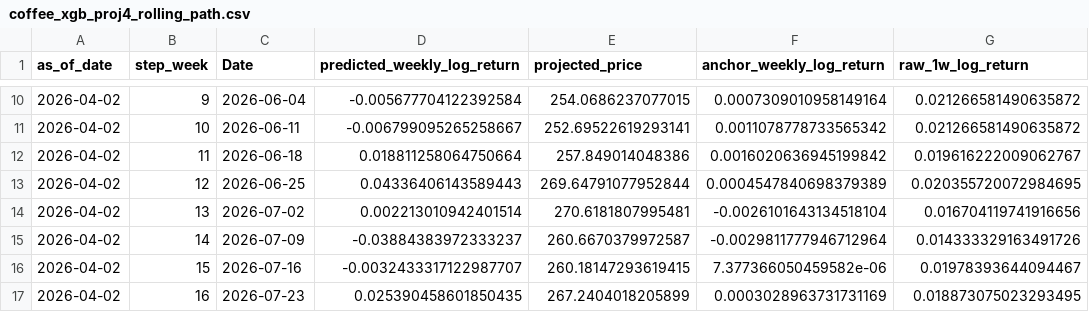
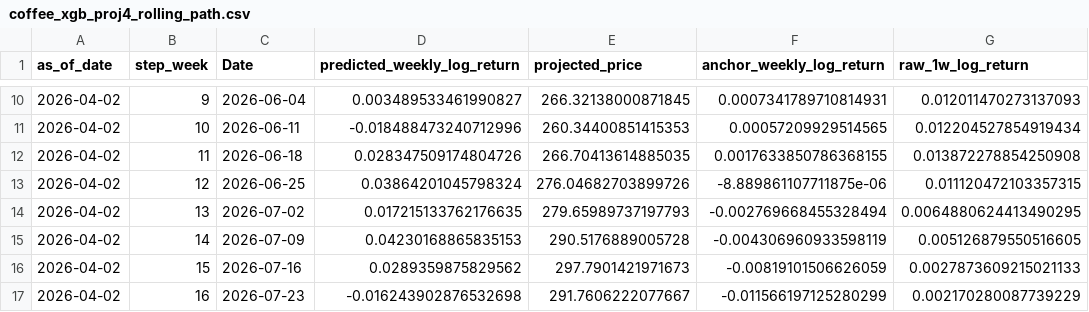
Before and after one commit to CalvinOK/C-MarketFutures, a CSV file: website/public/data/coffee_xgb_proj4_rolling_path.csv, drawn as a sheet; only a part is shown, gaps mark what is left out; the diff covers the shown part only.

```diff
--- a/website/public/data/coffee_xgb_proj4_rolling_path.csv
+++ b/website/public/data/coffee_xgb_proj4_rolling_path.csv
@@ -10,8 +10,8 @@ as_of_date,step_week,Date,predicted_weekly_log_return,projected_price,anchor_wee
-2026-04-02,9,2026-06-04,-0.005677704122392584,254.0686237077015,0.0007309010958149164,0.021266581490635872
-2026-04-02,10,2026-06-11,-0.006799095265258667,252.69522619293141,0.0011078778733565342,0.021266581490635872
-2026-04-02,11,2026-06-18,0.018811258064750664,257.849014048386,0.0016020636945199842,0.019616222009062767
-2026-04-02,12,2026-06-25,0.04336406143589443,269.64791077952844,0.0004547840698379389,0.020355720072984695
-2026-04-02,13,2026-07-02,0.002213010942401514,270.6181807995481,-0.0026101643134518104,0.016704119741916656
-2026-04-02,14,2026-07-09,-0.03884383972333237,260.6670379972587,-0.0029811777946712964,0.014333329163491726
-2026-04-02,15,2026-07-16,-0.0032433317122987707,260.18147293619415,7.377366050459582e-06,0.01978393644094467
-2026-04-02,16,2026-07-23,0.025390458601850435,267.2404018205899,0.0003028963731731169,0.018873075023293495
+2026-04-02,9,2026-06-04,0.003489533461990827,266.32138000871845,0.0007341789710814931,0.012011470273137093
+2026-04-02,10,2026-06-11,-0.018488473240712996,260.34400851415353,0.00057209929514565,0.012204527854919434
+2026-04-02,11,2026-06-18,0.028347509174804726,266.70413614885035,0.0017633850786368155,0.013872278854250908
+2026-04-02,12,2026-06-25,0.03864201045798324,276.04682703899726,-8.889861107711875e-06,0.011120472103357315
+2026-04-02,13,2026-07-02,0.017215133762176635,279.65989737197793,-0.002769668455328494,0.0064880624413490295
+2026-04-02,14,2026-07-09,0.04230168865835153,290.5176889005728,-0.004306960933598119,0.005126879550516605
+2026-04-02,15,2026-07-16,0.0289359875829562,297.7901421971673,-0.00819101506626059,0.0027873609215021133
+2026-04-02,16,2026-07-23,-0.016243902876532698,291.7606222077667,-0.011566197125280299,0.002170280087739229
```
Also changed, not shown: 72 edited cells elsewhere in this file, 34 other files.
